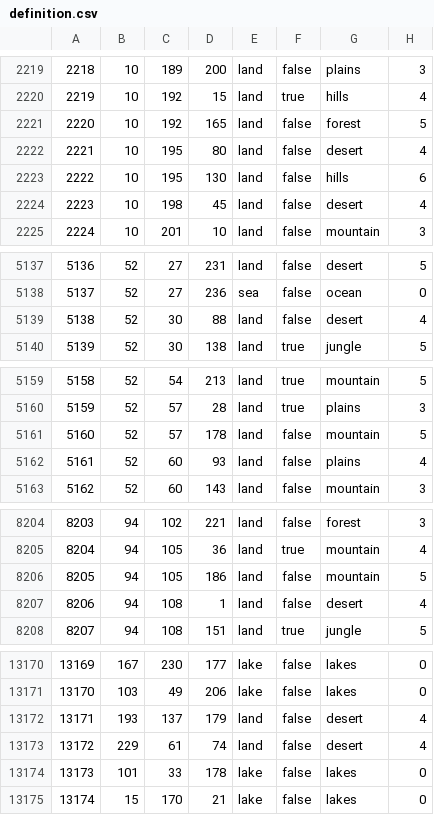
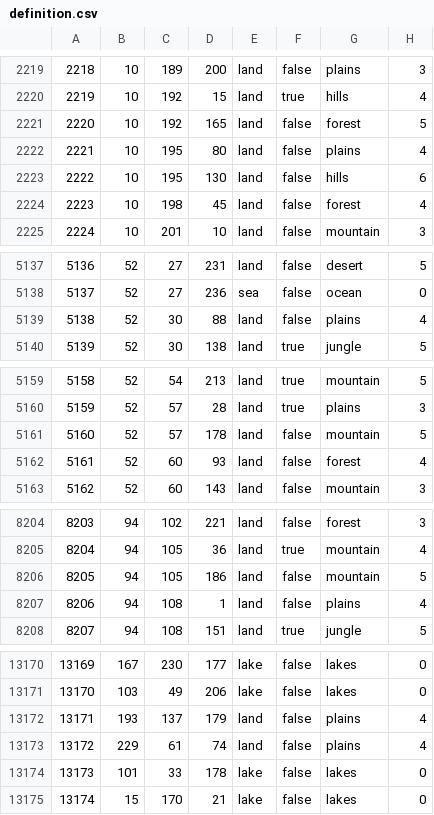
Before and after one commit to LeXus21251/CDL, a CSV file: map/definition.csv, drawn as a sheet; only a part is shown, gaps mark what is left out; the diff covers the shown part only.

```diff
--- a/map/definition.csv
+++ b/map/definition.csv
@@ -2221,5 +2221,5 @@
 2220;10;192;165;land;false;forest;5
-2221;10;195;80;land;false;desert;4
+2221;10;195;80;land;false;plains;4
 2222;10;195;130;land;false;hills;6
-2223;10;198;45;land;false;desert;4
+2223;10;198;45;land;false;forest;4
 2224;10;201;10;land;false;mountain;3
@@ -5138,3 +5138,3 @@
 5137;52;27;236;sea;false;ocean;0
-5138;52;30;88;land;false;desert;4
+5138;52;30;88;land;false;plains;4
 5139;52;30;138;land;true;jungle;5
@@ -5161,3 +5161,3 @@
 5160;52;57;178;land;false;mountain;5
-5161;52;60;93;land;false;plains;4
+5161;52;60;93;land;false;forest;4
 5162;52;60;143;land;false;mountain;3
@@ -8206,3 +8206,3 @@
 8205;94;105;186;land;false;mountain;5
-8206;94;108;1;land;false;desert;4
+8206;94;108;1;land;false;plains;4
 8207;94;108;151;land;true;jungle;5
@@ -13171,4 +13171,4 @@
 13170;103;49;206;lake;false;lakes;0
-13171;193;137;179;land;false;desert;4
-13172;229;61;74;land;false;desert;4
+13171;193;137;179;land;false;plains;4
+13172;229;61;74;land;false;plains;4
 13173;101;33;178;lake;false;lakes;0
```
Also changed, not shown: 2 edited cells elsewhere in this file, 44 other files.
